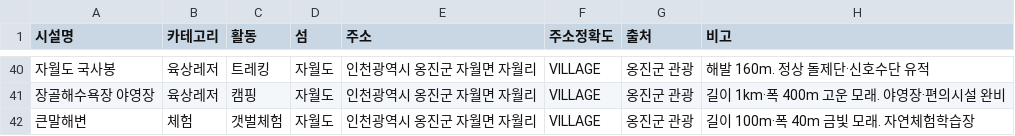
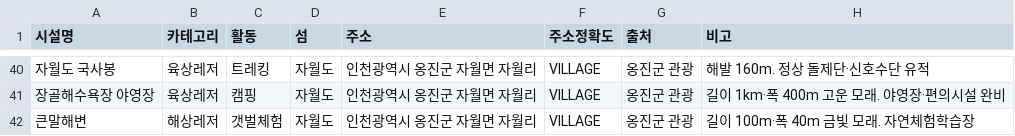
Before and after one commit to mloolhz/HYland, a CSV file: tour_BE/reports/leisure-candidates/web-research2.csv, drawn as a sheet; only a part is shown, gaps mark what is left out; the diff covers the shown part only.

```diff
--- a/tour_BE/reports/leisure-candidates/web-research2.csv
+++ b/tour_BE/reports/leisure-candidates/web-research2.csv
@@ -41,2 +41,2 @@
 "장골해수욕장 야영장","육상레저","캠핑","자월도","인천광역시 옹진군 자월면 자월리","VILLAGE","옹진군 관광","길이 1km·폭 400m 고운 모래. 야영장·편의시설 완비"
-"큰말해변","체험","갯벌체험","자월도","인천광역시 옹진군 자월면 자월리","VILLAGE","옹진군 관광","길이 100m·폭 40m 금빛 모래. 자연체험학습장"
+"큰말해변","해상레저","갯벌체험","자월도","인천광역시 옹진군 자월면 자월리","VILLAGE","옹진군 관광","길이 100m·폭 40m 금빛 모래. 자연체험학습장"
```
Also changed, not shown: 11 edited cells elsewhere in this file, tour_BE/reports/leisure-candidates/candidates.csv, 13 other files.
